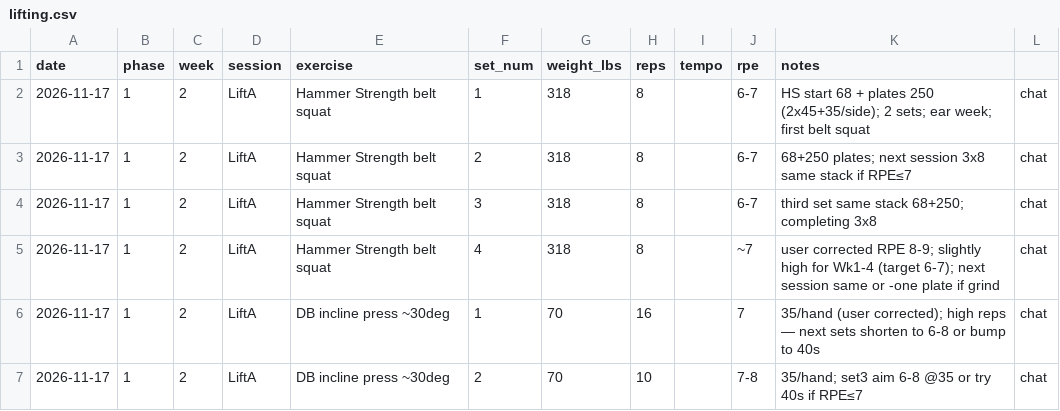
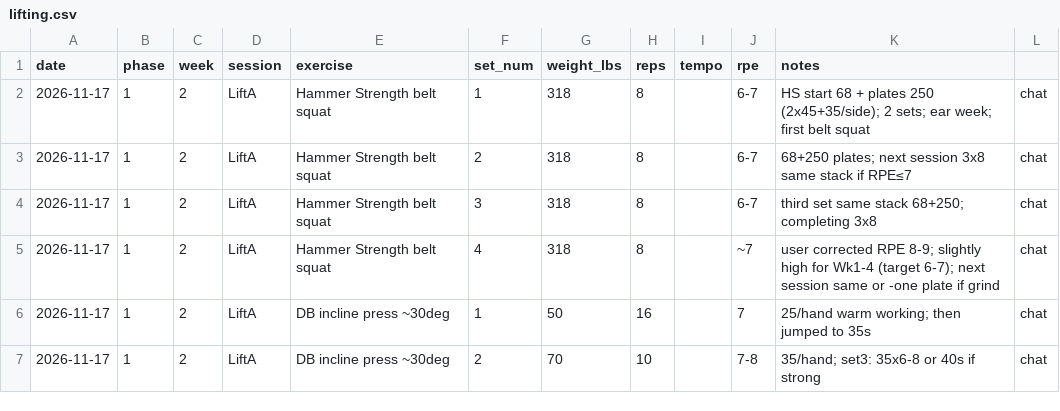
Before and after one commit to kay-rey/athlete-os, a CSV file: journal/lifting.csv, drawn as a sheet.

```diff
--- a/journal/lifting.csv
+++ b/journal/lifting.csv
@@ -5,3 +5,3 @@ date,phase,week,session,exercise,set_num,weight_lbs,reps,tempo,rpe,notes
 2026-11-17,1,2,LiftA,Hammer Strength belt squat,4,318,8,,~7,user corrected RPE 8-9; slightly high for Wk1-4 (target 6-7); next session same or -one plate if grind,chat
-2026-11-17,1,2,LiftA,DB incline press ~30deg,1,70,16,,7,35/hand (user corrected); high reps — next sets shorten to 6-8 or bump to 40s,chat
-2026-11-17,1,2,LiftA,DB incline press ~30deg,2,70,10,,7-8,35/hand; set3 aim 6-8 @35 or try 40s if RPE≤7,chat
+2026-11-17,1,2,LiftA,DB incline press ~30deg,1,50,16,,7,25/hand warm working; then jumped to 35s,chat
+2026-11-17,1,2,LiftA,DB incline press ~30deg,2,70,10,,7-8,35/hand; set3: 35x6-8 or 40s if strong,chat
```
